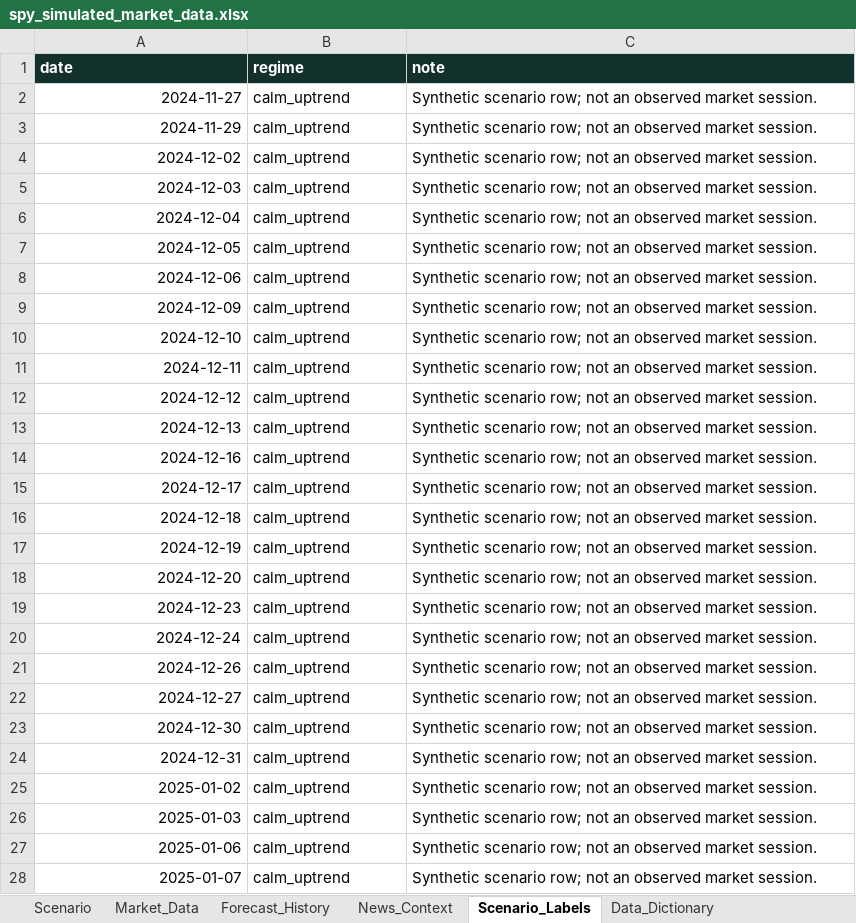
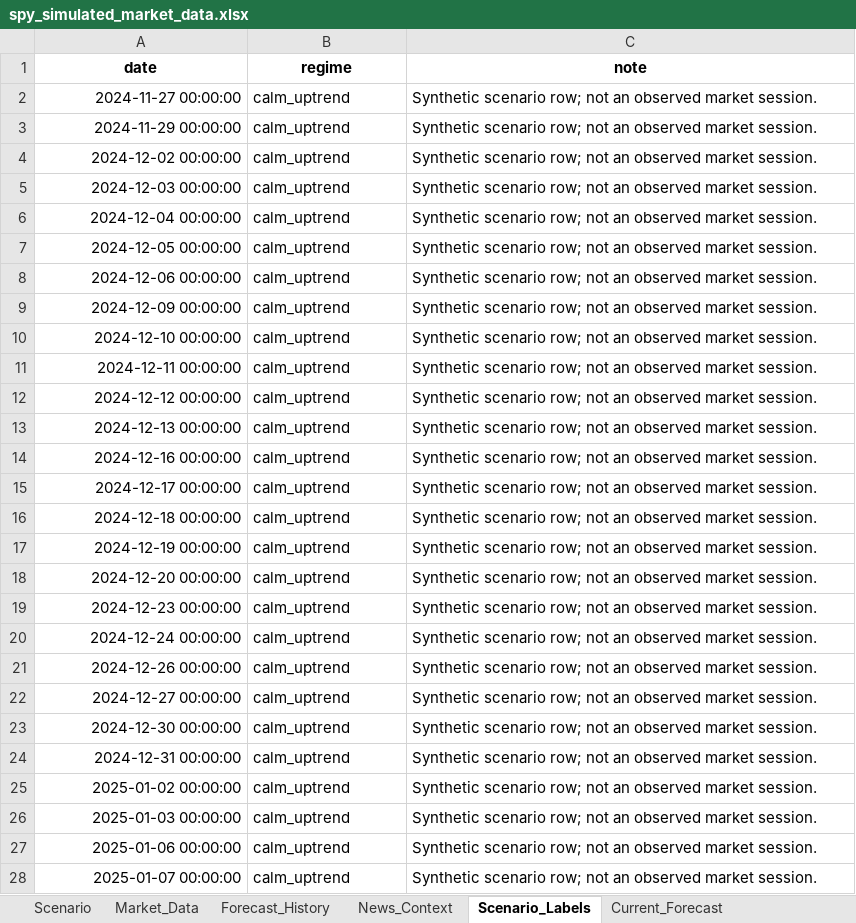
Before and after one commit to tangdarren/stock-market-dashboard, an Excel workbook: server/data/simulated/spy_simulated_market_data.xlsx, sheet Scenario_Labels, drawn as a sheet; only a part is shown; values as stored, in another font and other column widths than the file's, no borders; table styles not drawn; the diff covers the shown part only; the diff names each change by its address in the sheet, - before the commit and + after, or states it on an @@ line.

Commit message:
fix: serve simulated forecasts from workbook

```diff
--- a/server/data/simulated/spy_simulated_market_data.xlsx (sheet Scenario_Labels)
+++ b/server/data/simulated/spy_simulated_market_data.xlsx (sheet Scenario_Labels)
+sheet tab: Current_Forecast
@@ A1:C1 fill: #12312C → none, text colour: #FFFFFF → black, alignment: left → center @@
-A2 (date): 2024-11-27
+A2 (date): 2024-11-27 00:00:00
-A3 (date): 2024-11-29
+A3 (date): 2024-11-29 00:00:00
-A4 (date): 2024-12-02
+A4 (date): 2024-12-02 00:00:00
-A5 (date): 2024-12-03
+A5 (date): 2024-12-03 00:00:00
-A6 (date): 2024-12-04
+A6 (date): 2024-12-04 00:00:00
-A7 (date): 2024-12-05
+A7 (date): 2024-12-05 00:00:00
-A8 (date): 2024-12-06
+A8 (date): 2024-12-06 00:00:00
-A9 (date): 2024-12-09
+A9 (date): 2024-12-09 00:00:00
-A10 (date): 2024-12-10
+A10 (date): 2024-12-10 00:00:00
-A11 (date): 2024-12-11
+A11 (date): 2024-12-11 00:00:00
-A12 (date): 2024-12-12
+A12 (date): 2024-12-12 00:00:00
-A13 (date): 2024-12-13
+A13 (date): 2024-12-13 00:00:00
-A14 (date): 2024-12-16
+A14 (date): 2024-12-16 00:00:00
-A15 (date): 2024-12-17
+A15 (date): 2024-12-17 00:00:00
-A16 (date): 2024-12-18
+A16 (date): 2024-12-18 00:00:00
-A17 (date): 2024-12-19
+A17 (date): 2024-12-19 00:00:00
-A18 (date): 2024-12-20
+A18 (date): 2024-12-20 00:00:00
-A19 (date): 2024-12-23
+A19 (date): 2024-12-23 00:00:00
-A20 (date): 2024-12-24
+A20 (date): 2024-12-24 00:00:00
-A21 (date): 2024-12-26
+A21 (date): 2024-12-26 00:00:00
-A22 (date): 2024-12-27
+A22 (date): 2024-12-27 00:00:00
-A23 (date): 2024-12-30
+A23 (date): 2024-12-30 00:00:00
-A24 (date): 2024-12-31
+A24 (date): 2024-12-31 00:00:00
-A25 (date): 2025-01-02
+A25 (date): 2025-01-02 00:00:00
-A26 (date): 2025-01-03
+A26 (date): 2025-01-03 00:00:00
-A27 (date): 2025-01-06
+A27 (date): 2025-01-06 00:00:00
-A28 (date): 2025-01-07
+A28 (date): 2025-01-07 00:00:00
```
Also changed, not shown: 393 edited cells elsewhere in this sheet, sheet Market_Data, sheet Forecast_History, sheet Data_Dictionary, sheet News_Context, sheet Scenario, charts or pictures, 6 other files.
